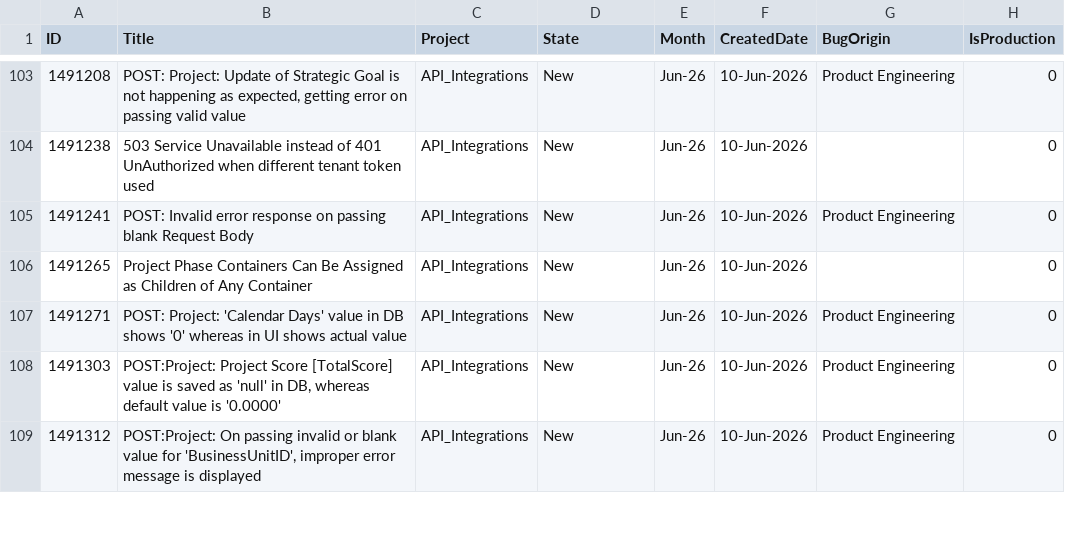
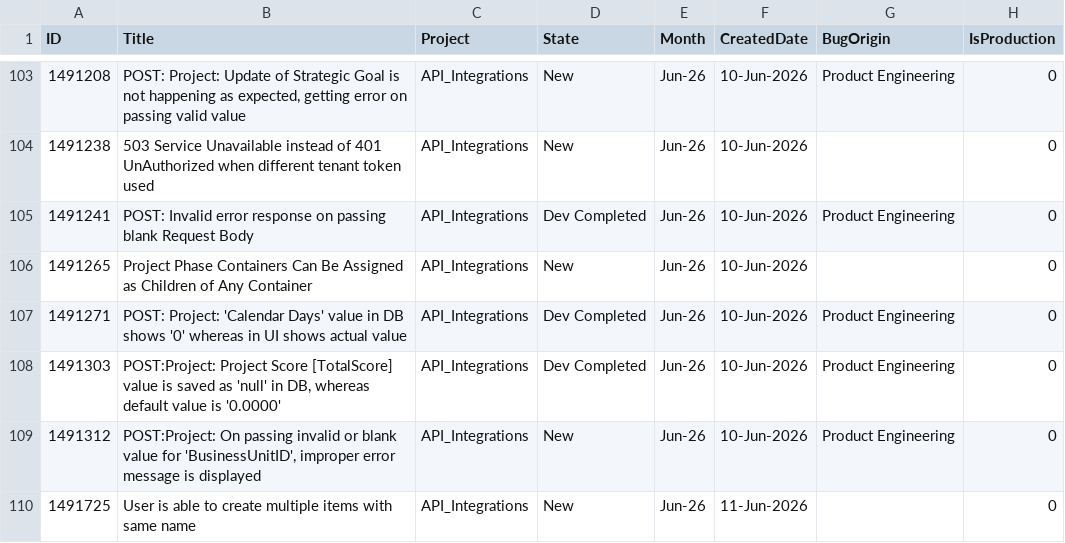
Before and after one commit to manishwali/Experiment, a CSV file: KPI_Bugs.csv, drawn as a sheet; only a part is shown, gaps mark what is left out; the diff covers the shown part only.

```diff
--- a/KPI_Bugs.csv
+++ b/KPI_Bugs.csv
@@ -104,6 +104,7 @@
 "1491238","503 Service Unavailable instead of 401 UnAuthorized when different tenant token used","API_Integrations","New","Jun-26","10-Jun-2026","","0"
-"1491241","POST: Invalid error response on passing blank Request Body","API_Integrations","New","Jun-26","10-Jun-2026","Product Engineering","0"
+"1491241","POST: Invalid error response on passing blank Request Body","API_Integrations","Dev Completed","Jun-26","10-Jun-2026","Product Engineering","0"
 "1491265","Project Phase Containers Can Be Assigned as Children of Any Container","API_Integrations","New","Jun-26","10-Jun-2026","","0"
-"1491271","POST: Project: 'Calendar Days' value in DB shows '0' whereas in UI shows actual value","API_Integrations","New","Jun-26","10-Jun-2026","Product Engineering","0"
-"1491303","POST:Project: Project Score [TotalScore] value is saved as 'null' in DB, whereas default value is '0.0000'","API_Integrations","New","Jun-26","10-Jun-2026","Product Engineering","0"
+"1491271","POST: Project: 'Calendar Days' value in DB shows '0' whereas in UI shows actual value","API_Integrations","Dev Completed","Jun-26","10-Jun-2026","Product Engineering","0"
+"1491303","POST:Project: Project Score [TotalScore] value is saved as 'null' in DB, whereas default value is '0.0000'","API_Integrations","Dev Completed","Jun-26","10-Jun-2026","Product Engineering","0"
 "1491312","POST:Project: On passing invalid or blank value for 'BusinessUnitID', improper error message is displayed","API_Integrations","New","Jun-26","10-Jun-2026","Product Engineering","0"
+"1491725","User is able to create multiple items with same name","API_Integrations","New","Jun-26","11-Jun-2026","","0"
```
Also changed, not shown: 22 added rows and 13 edited cells elsewhere in this file, KPI_Features.csv, KPI_PBIs.csv.
